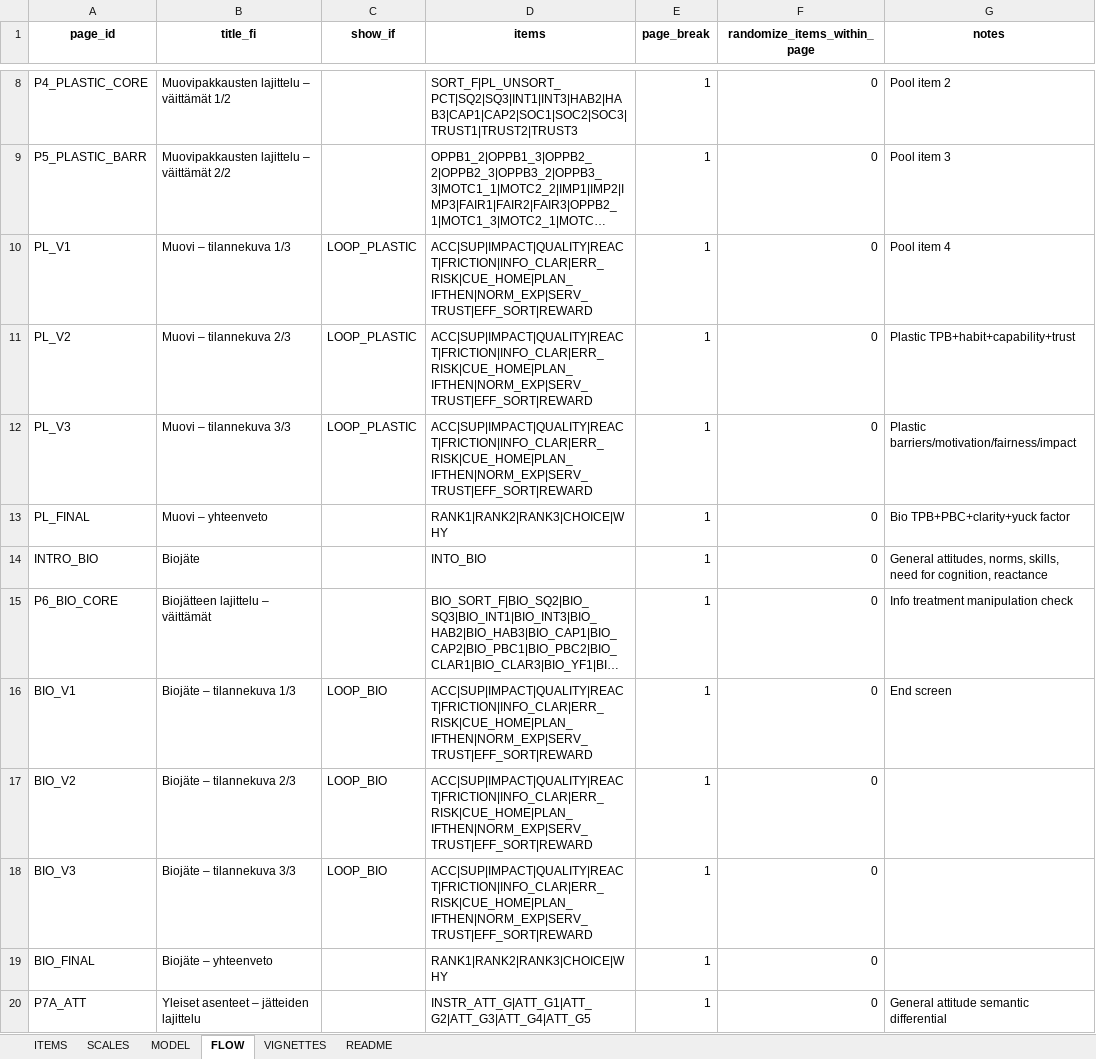
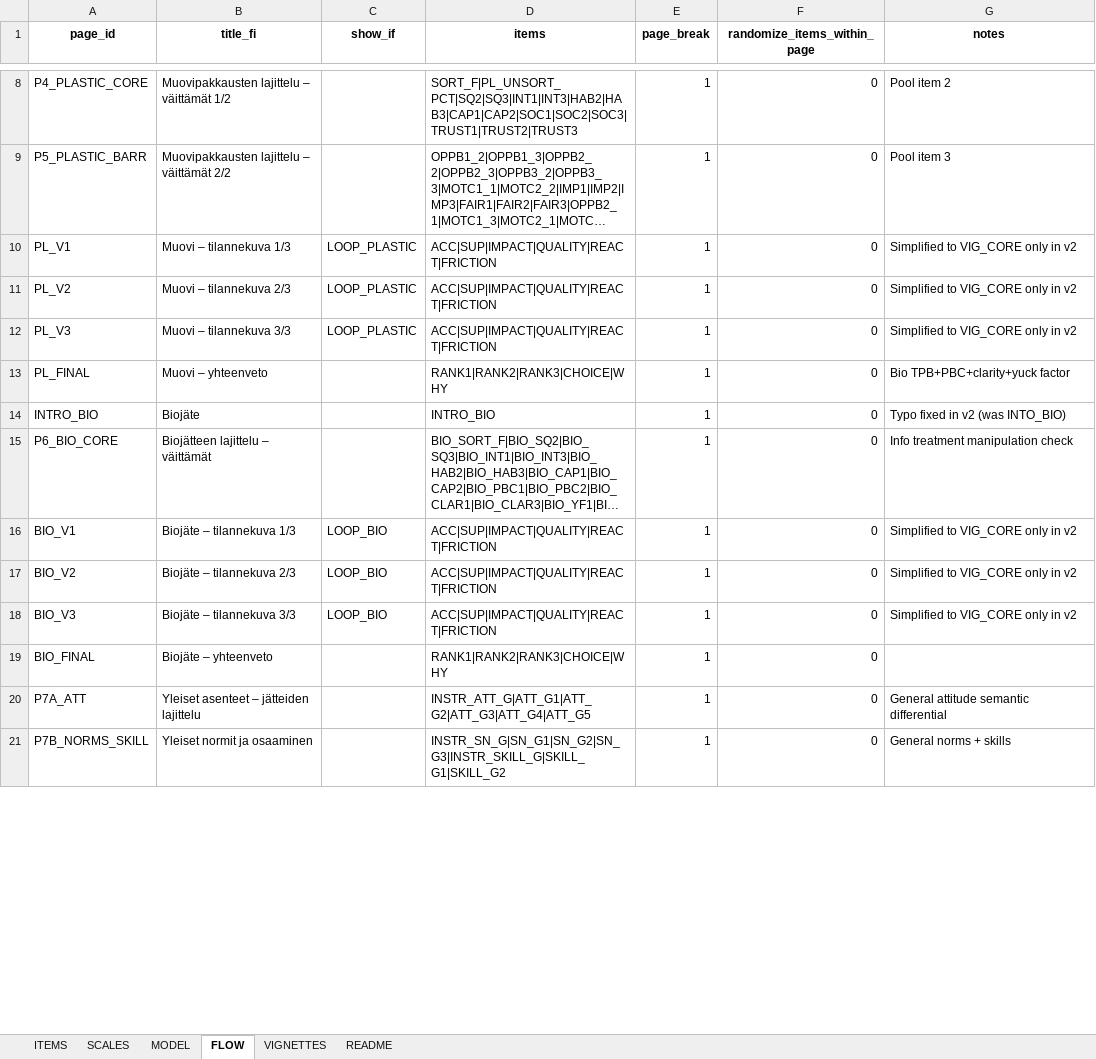
Before and after one commit to tomtaml/sustlife_survey, an Excel workbook: Suslife_master_driver.xlsx, sheet FLOW, drawn as a sheet; only a part is shown, gaps mark what is left out; the shorter side is filled out with more unchanged rows; long unchanged cells end in …; values as stored, in another font and other column widths than the file's, no borders; the diff covers the shown part only; the diff names each change by its address in the sheet, - before the commit and + after, or states it on an @@ line.

```diff
--- a/Suslife_master_driver.xlsx (sheet FLOW)
+++ b/Suslife_master_driver.xlsx (sheet FLOW)
-D10:D12 (items): ACC|SUP|IMPACT|QUALITY|REACT|FRICTION|INFO_CLAR|ERR_RISK|CUE_HOME|PLAN_IFTHEN|NORM_EXP|SERV_TRUST|EFF_SORT|REWARD
+D10:D12 (items): ACC|SUP|IMPACT|QUALITY|REACT|FRICTION
-G10 (notes): Pool item 4
+G10 (notes): Simplified to VIG_CORE only in v2
-G11 (notes): Plastic TPB+habit+capability+trust
+G11 (notes): Simplified to VIG_CORE only in v2
-G12 (notes): Plastic barriers/motivation/fairness/impact
+G12 (notes): Simplified to VIG_CORE only in v2
-D14 (items): INTO_BIO
+D14 (items): INTRO_BIO
-G14 (notes): General attitudes, norms, skills, need for cognition, reactance
+G14 (notes): Typo fixed in v2 (was INTO_BIO)
-D16:D18 (items): ACC|SUP|IMPACT|QUALITY|REACT|FRICTION|INFO_CLAR|ERR_RISK|CUE_HOME|PLAN_IFTHEN|NORM_EXP|SERV_TRUST|EFF_SORT|REWARD
+D16:D18 (items): ACC|SUP|IMPACT|QUALITY|REACT|FRICTION
-G16 (notes): End screen
+G16 (notes): Simplified to VIG_CORE only in v2
-G17:G18 (notes): (empty)
+G17:G18 (notes): Simplified to VIG_CORE only in v2
```
Also changed, not shown: 2 added rows and 7 edited cells elsewhere in this sheet, sheet VIGNETTES, sheet ITEMS, sheet MODEL, sheet README, 5 other files.
